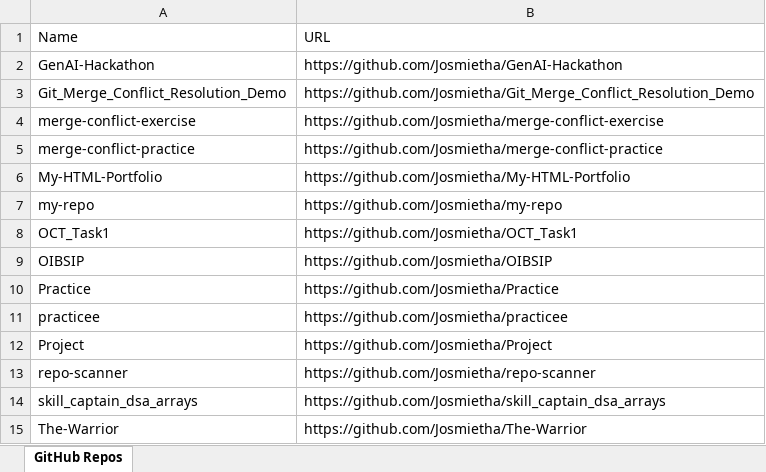
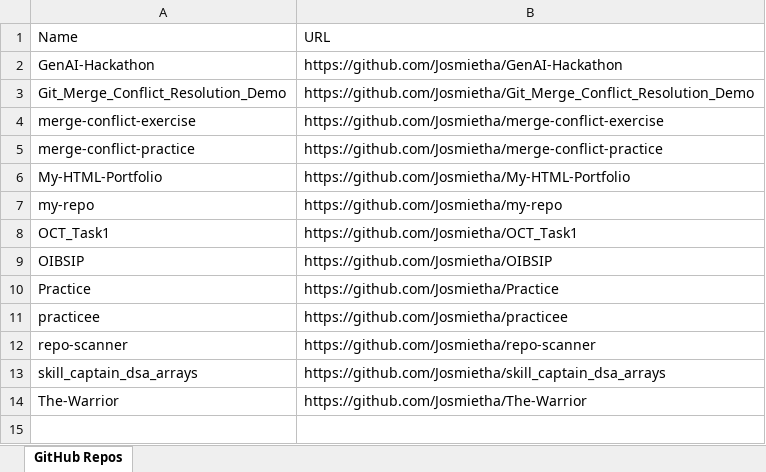
Before and after one commit to Josmietha/repo-scanner, an Excel workbook: your-github-username-here_github_repos.xlsx, sheet GitHub Repos, drawn as a sheet; values as stored, in another font and other column widths than the file's, no borders; the diff names each change by its address in the sheet, - before the commit and + after, or states it on an @@ line.

```diff
--- a/your-github-username-here_github_repos.xlsx (sheet GitHub Repos)
+++ b/your-github-username-here_github_repos.xlsx (sheet GitHub Repos)
-row 12: Project | https://github.com/Josmietha/Project
```
